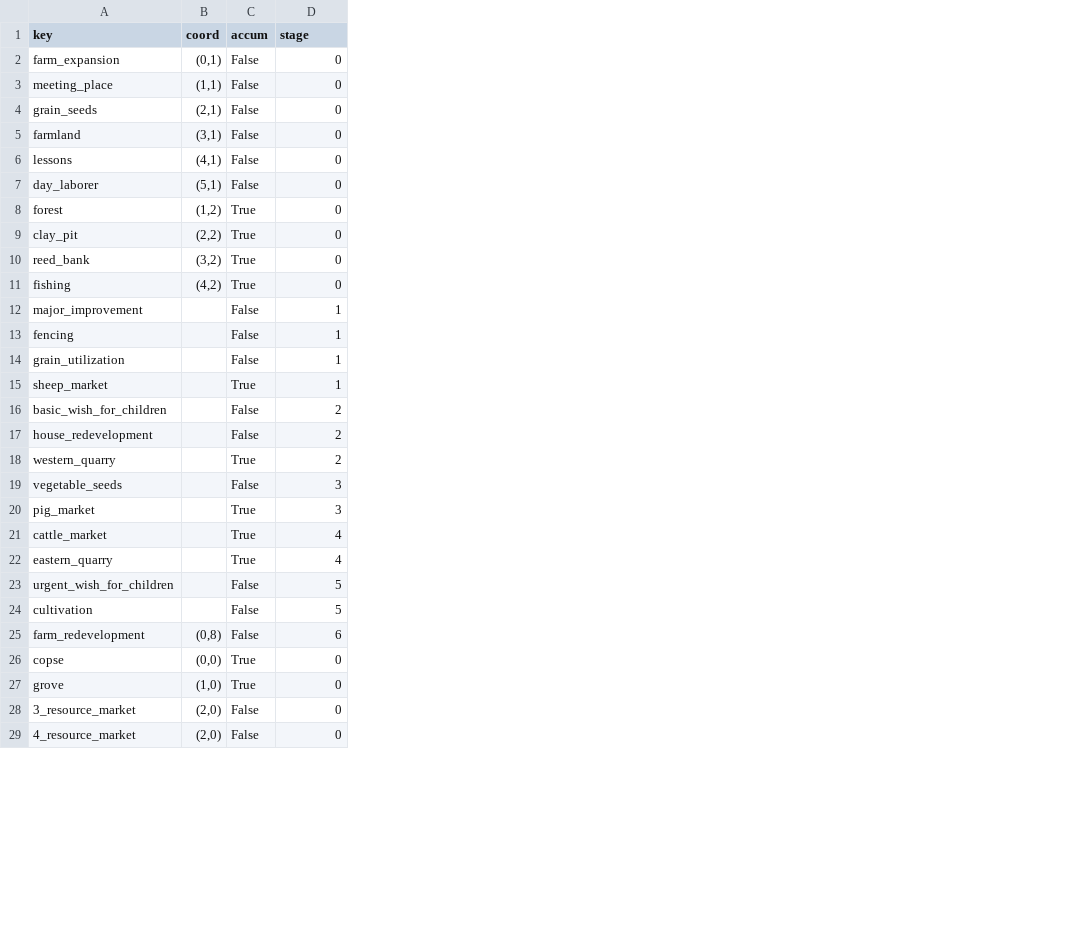
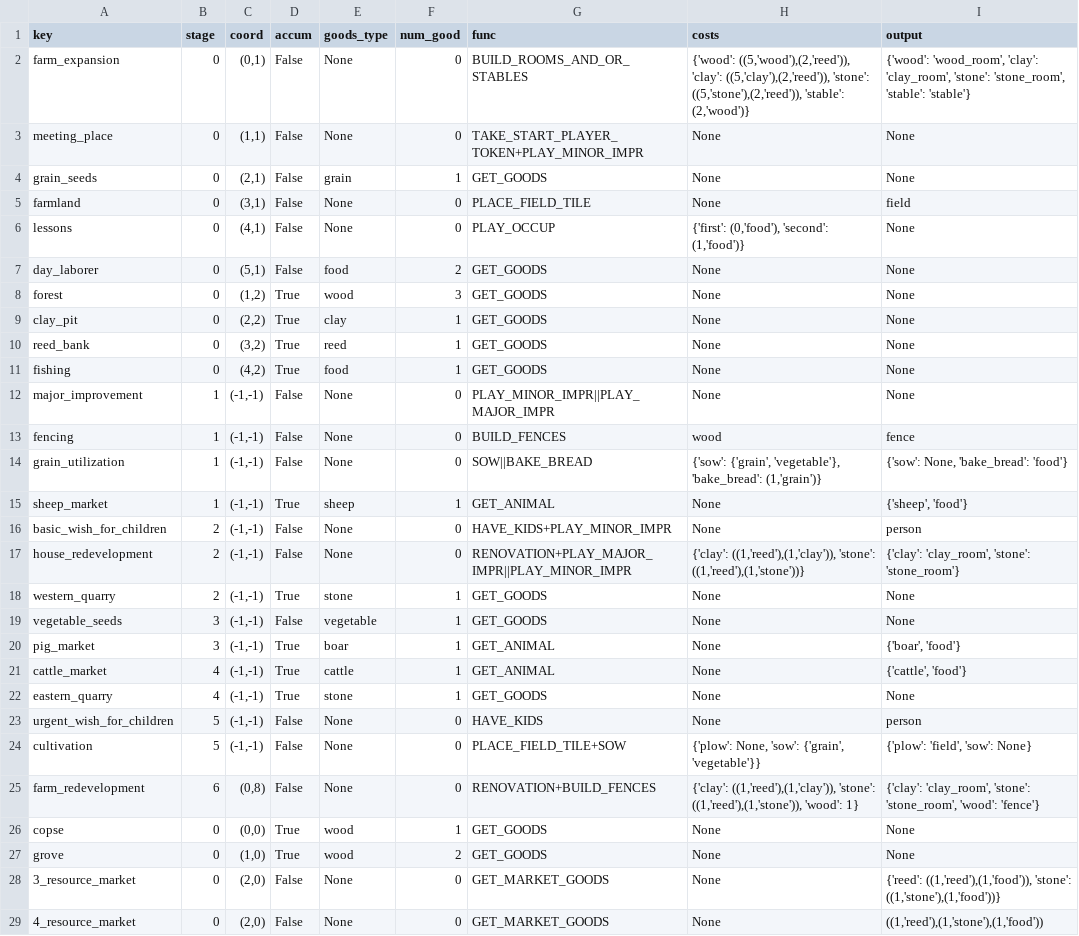
Before and after one commit to KevinJordanENG/assignment_oop_mt24, a CSV file: agricola/data/actions.csv, drawn as a sheet; only a part is shown; addresses are those after the commit; the diff covers the shown part only; the diff names each change by its address in the sheet, - before the commit and + after, or states it on an @@ line.

Commit message:
boards basic build done! mostly thru init work

```diff
--- a/agricola/data/actions.csv
+++ b/agricola/data/actions.csv
+column B (stage), rows 2-29: 0 | 0 | 0 | 0 | 0 | 0 | 0 | 0 | 0 | 0 | 1 | 1 | 1 | 1 | 2 | 2 | 2 | 3 | 3 | 4 | 4 | 5 | 5 | 6 | 0 | 0 | 0 | 0
+column E (goods_type), rows 2-29: None | None | grain | None | None | food | wood | clay | reed | food | None | None | None | sheep | None | None | stone | vegetable | boar | cattle | stone | None | None | None | wood | wood | None | None
+column G (func), rows 2-29: BUILD_ROOMS_AND_OR_STABLES | TAKE_START_PLAYER_TOKEN+PLAY_MINOR_IMPR | GET_GOODS | PLACE_FIELD_TILE | PLAY_OCCUP | GET_GOODS | GET_GOODS | GET_GOODS | GET_GOODS | GET_GOODS | PLAY_MINOR_IMPR||PLAY_MAJOR_IMPR | BUILD_FENCES | SOW||BAKE_BREAD | GET_ANIMAL | HAVE_KIDS+PLAY_MINOR_IMPR | RENOVATION+PLAY_MAJOR_IMPR||PLAY_MINOR_IMPR | GET_GOODS | GET_GOODS | GET_ANIMAL | GET_ANIMAL | GET_GOODS | HAVE_KIDS | PLACE_FIELD_TILE+SOW | RENOVATION+BUILD_FENCES | GET_GOODS | GET_GOODS | GET_MARKET_GOODS | GET_MARKET_GOODS
+column H (costs), rows 2-29: {'wood': ((5,'wood'),(2,'reed')), 'clay': ((5,'clay'),(2,'reed')), 'stone': ((5,'stone'),(2,'reed')), 'stable': (2,'wood')} | None | None | None | {'first': (0,'food'), 'second': (1,'food')} | None | None | None | None | None | None | wood | {'sow': {'grain', 'vegetable'}, 'bake_bread': (1,'grain')} | None | None | {'clay': ((1,'reed'),(1,'clay')), 'stone': ((1,'reed'),(1,'stone'))} | None | None | None | None | None | None | {'plow': None, 'sow': {'grain', 'vegetable'}} | {'clay': ((1,'reed'),(1,'clay')), 'stone': ((1,'reed'),(1,'stone')), 'wood': 1} | None | None | None | None
+column I (output), rows 2-29: {'wood': 'wood_room', 'clay': 'clay_room', 'stone': 'stone_room', 'stable': 'stable'} | None | None | field | None | None | None | None | None | None | None | fence | {'sow': None, 'bake_bread': 'food'} | {'sheep', 'food'} | person | {'clay': 'clay_room', 'stone': 'stone_room'} | None | None | {'boar', 'food'} | {'cattle', 'food'} | None | person | {'plow': 'field', 'sow': None} | {'clay': 'clay_room', 'stone': 'stone_room', 'wood': 'fence'} | None | None | {'reed': ((1,'reed'),(1,'food')), 'stone': ((1,'stone'),(1,'food'))} | ((1,'reed'),(1,'stone'),(1,'food'))
-F1: stage
+F1: num_good
-F4 (num_good): 0
+F4 (num_good): 1
-F7 (num_good): 0
+F7 (num_good): 2
-F8 (num_good): 0
+F8 (num_good): 3
-F9:F11 (num_good): 0
+F9:F11 (num_good): 1
-C12:C24 (coord): (empty)
+C12:C24 (coord): (-1,-1)
-F12:F14 (num_good): 1
+F12:F14 (num_good): 0
-F16:F17 (num_good): 2
+F16:F17 (num_good): 0
-F18 (num_good): 2
+F18 (num_good): 1
-F19:F20 (num_good): 3
+F19:F20 (num_good): 1
-F21:F22 (num_good): 4
+F21:F22 (num_good): 1
-F23:F24 (num_good): 5
+F23:F24 (num_good): 0
-F25 (num_good): 6
+F25 (num_good): 0
-F26 (num_good): 0
+F26 (num_good): 1
-F27 (num_good): 0
+F27 (num_good): 2
```
Also changed, not shown: 3 edited cells elsewhere in this file, 11 other files.
